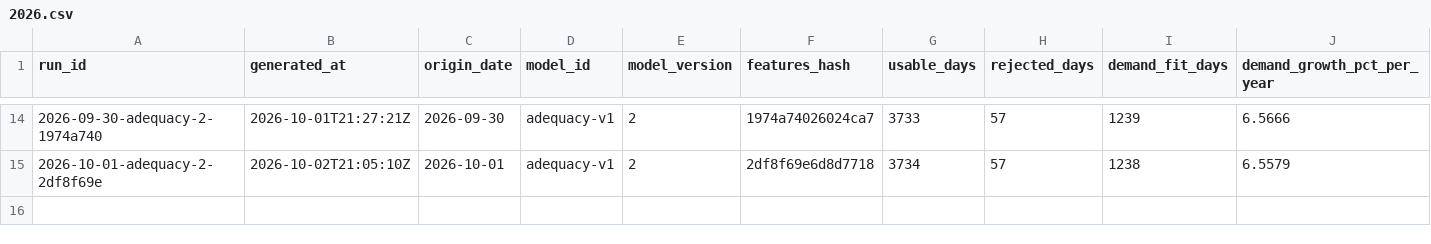
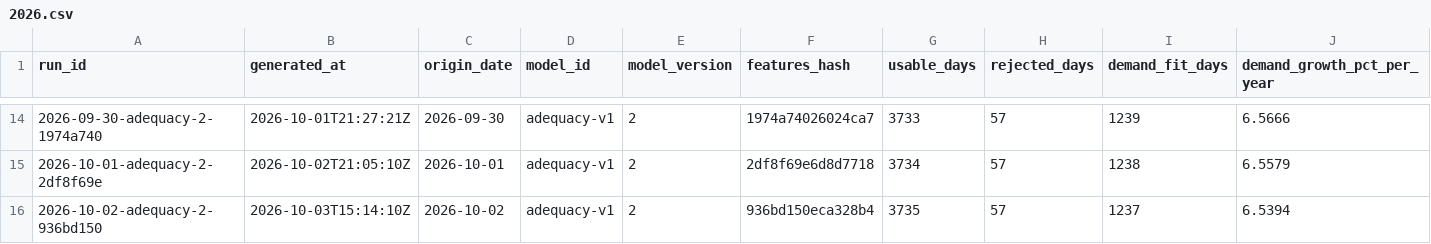
Before and after one commit to rengarcia/hydro-look, a CSV file: data/curated/adequacy_runs/2026.csv, drawn as a sheet; only a part is shown, gaps mark what is left out; rows hold the shown columns only; the diff names each change by its address in the sheet, - before the commit and + after, or states it on an @@ line.

```diff
--- a/data/curated/adequacy_runs/2026.csv
+++ b/data/curated/adequacy_runs/2026.csv
+row 16: 2026-10-02-adequacy-2-936bd150 | 2026-10-03T15:14:10Z | 2026-10-02 | adequacy-v1 | 2 | 936bd150eca328b4 | 3735 | 57 | 1237 | 6.5394
```
Also changed, not shown: data/curated/adequacy_values/2026.csv, data/curated/forecast_runs/2026.csv, 9 other files.
